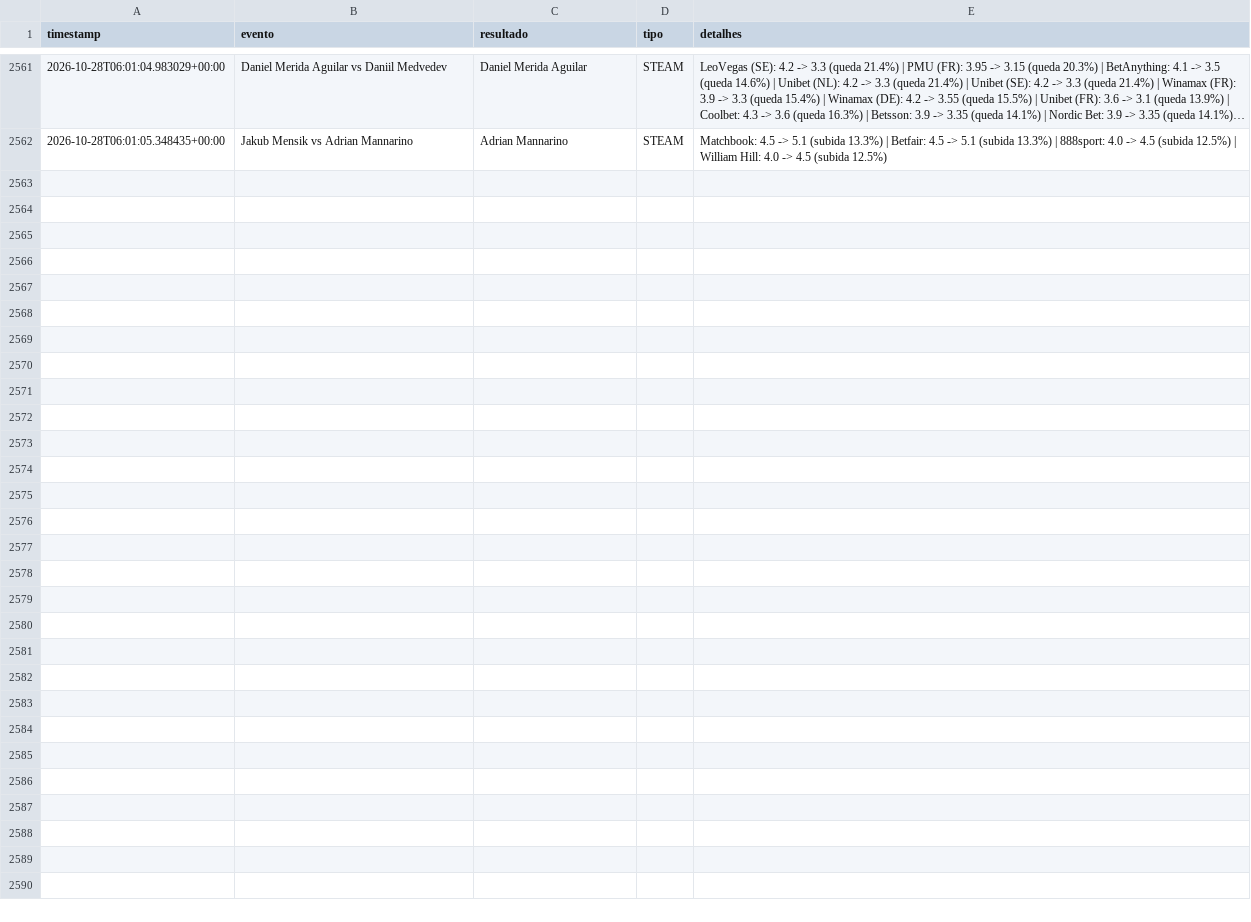
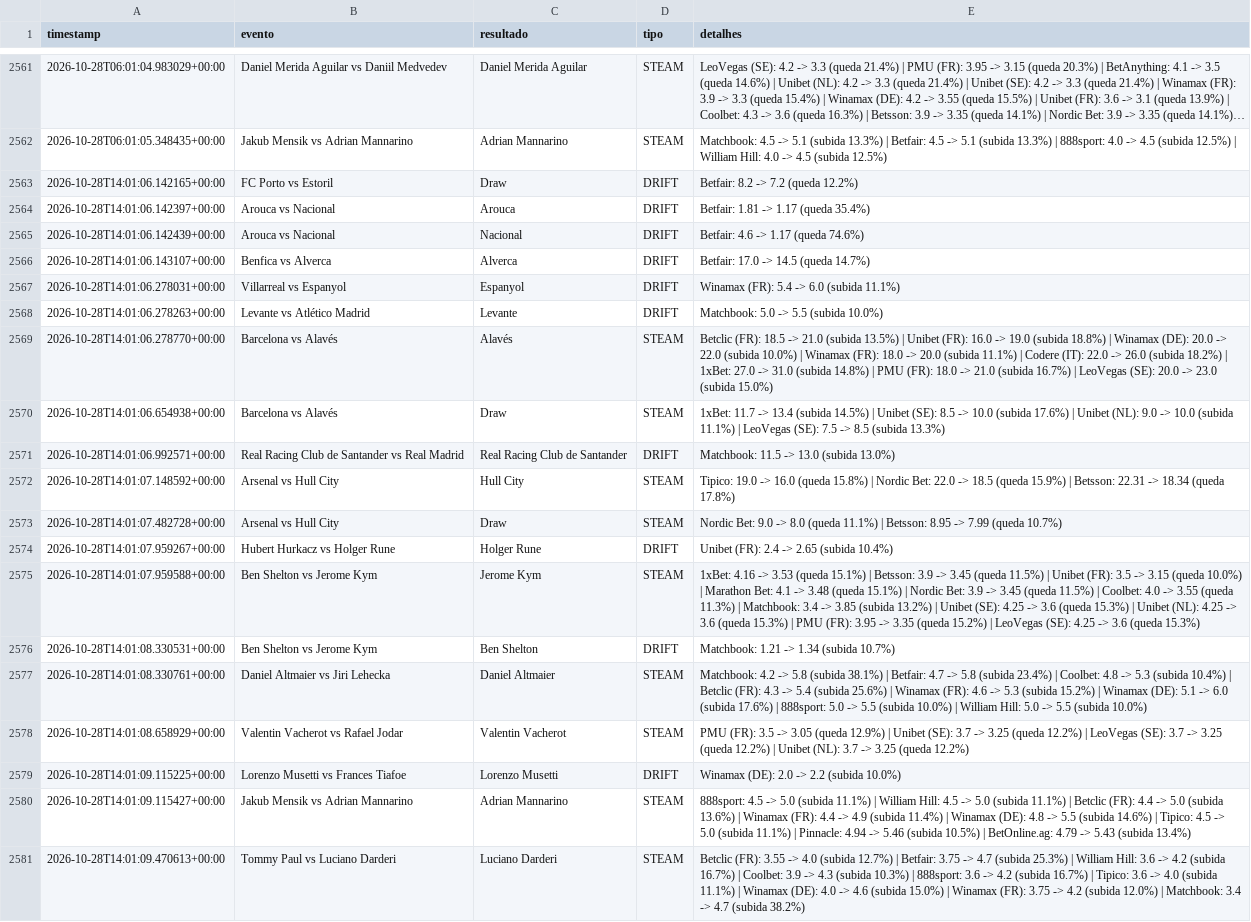
Before and after one commit to goncalomiguelpiedadesantos-spec/Agent-Odds, a CSV file: alertas_movimento.csv, drawn as a sheet; only a part is shown, gaps mark what is left out; long unchanged cells end in …; the diff names each change by its address in the sheet, - before the commit and + after, or states it on an @@ line.

```diff
--- a/alertas_movimento.csv
+++ b/alertas_movimento.csv
+row 2563: 2026-10-28T14:01:06.142165+00:00 | FC Porto vs Estoril | Draw | DRIFT | Betfair: 8.2 -> 7.2 (queda 12.2%)
+row 2564: 2026-10-28T14:01:06.142397+00:00 | Arouca vs Nacional | Arouca | DRIFT | Betfair: 1.81 -> 1.17 (queda 35.4%)
+row 2565: 2026-10-28T14:01:06.142439+00:00 | Arouca vs Nacional | Nacional | DRIFT | Betfair: 4.6 -> 1.17 (queda 74.6%)
+row 2566: 2026-10-28T14:01:06.143107+00:00 | Benfica vs Alverca | Alverca | DRIFT | Betfair: 17.0 -> 14.5 (queda 14.7%)
+row 2567: 2026-10-28T14:01:06.278031+00:00 | Villarreal vs Espanyol | Espanyol | DRIFT | Winamax (FR): 5.4 -> 6.0 (subida 11.1%)
+row 2568: 2026-10-28T14:01:06.278263+00:00 | Levante vs Atlético Madrid | Levante | DRIFT | Matchbook: 5.0 -> 5.5 (subida 10.0%)
+row 2569: 2026-10-28T14:01:06.278770+00:00 | Barcelona vs Alavés | Alavés | STEAM | Betclic (FR): 18.5 -> 21.0 (subida 13.5%) | Unibet (FR): 16.0 -> 19.0 (subida 18.8%) | Winamax (DE): 20.0 -> 22.0 (subida 10.0%) | Winamax (FR): 18.0 -> 20.0 (subida 11.1%) | Codere (IT): 22.0 -> 26.0 (subida 18.2%) | 1xBet: 27.0 -> 31.0 (subida 14.8%) | PMU (FR): 18.0 -> 21.0 (subida 16.7%) | LeoVegas (SE): 20.0 -> 23.0 (subida 15.0%)
+row 2570: 2026-10-28T14:01:06.654938+00:00 | Barcelona vs Alavés | Draw | STEAM | 1xBet: 11.7 -> 13.4 (subida 14.5%) | Unibet (SE): 8.5 -> 10.0 (subida 17.6%) | Unibet (NL): 9.0 -> 10.0 (subida 11.1%) | LeoVegas (SE): 7.5 -> 8.5 (subida 13.3%)
+row 2571: 2026-10-28T14:01:06.992571+00:00 | Real Racing Club de Santander vs Real Madrid | Real Racing Club de Santander | DRIFT | Matchbook: 11.5 -> 13.0 (subida 13.0%)
+row 2572: 2026-10-28T14:01:07.148592+00:00 | Arsenal vs Hull City | Hull City | STEAM | Tipico: 19.0 -> 16.0 (queda 15.8%) | Nordic Bet: 22.0 -> 18.5 (queda 15.9%) | Betsson: 22.31 -> 18.34 (queda 17.8%)
+row 2573: 2026-10-28T14:01:07.482728+00:00 | Arsenal vs Hull City | Draw | STEAM | Nordic Bet: 9.0 -> 8.0 (queda 11.1%) | Betsson: 8.95 -> 7.99 (queda 10.7%)
+row 2574: 2026-10-28T14:01:07.959267+00:00 | Hubert Hurkacz vs Holger Rune | Holger Rune | DRIFT | Unibet (FR): 2.4 -> 2.65 (subida 10.4%)
+row 2575: 2026-10-28T14:01:07.959588+00:00 | Ben Shelton vs Jerome Kym | Jerome Kym | STEAM | 1xBet: 4.16 -> 3.53 (queda 15.1%) | Betsson: 3.9 -> 3.45 (queda 11.5%) | Unibet (FR): 3.5 -> 3.15 (queda 10.0%) | Marathon Bet: 4.1 -> 3.48 (queda 15.1%) | Nordic Bet: 3.9 -> 3.45 (queda 11.5%) | Coolbet: 4.0 -> 3.55 (queda 11.3%) | Matchbook: 3.4 -> 3.85 (subida 13.2%) | Unibet (SE): 4.25 -> 3.6 (queda 15.3%) | Unibet (NL): 4.25 -> 3.6 (queda 15.3%) | PMU (FR): 3.95 -> 3.35 (queda 15.2%) | LeoVegas (SE): 4.25 -> 3.6 (queda 15.3%)
+row 2576: 2026-10-28T14:01:08.330531+00:00 | Ben Shelton vs Jerome Kym | Ben Shelton | DRIFT | Matchbook: 1.21 -> 1.34 (subida 10.7%)
+row 2577: 2026-10-28T14:01:08.330761+00:00 | Daniel Altmaier vs Jiri Lehecka | Daniel Altmaier | STEAM | Matchbook: 4.2 -> 5.8 (subida 38.1%) | Betfair: 4.7 -> 5.8 (subida 23.4%) | Coolbet: 4.8 -> 5.3 (subida 10.4%) | Betclic (FR): 4.3 -> 5.4 (subida 25.6%) | Winamax (FR): 4.6 -> 5.3 (subida 15.2%) | Winamax (DE): 5.1 -> 6.0 (subida 17.6%) | 888sport: 5.0 -> 5.5 (subida 10.0%) | William Hill: 5.0 -> 5.5 (subida 10.0%)
+row 2578: 2026-10-28T14:01:08.658929+00:00 | Valentin Vacherot vs Rafael Jodar | Valentin Vacherot | STEAM | PMU (FR): 3.5 -> 3.05 (queda 12.9%) | Unibet (SE): 3.7 -> 3.25 (queda 12.2%) | LeoVegas (SE): 3.7 -> 3.25 (queda 12.2%) | Unibet (NL): 3.7 -> 3.25 (queda 12.2%)
+row 2579: 2026-10-28T14:01:09.115225+00:00 | Lorenzo Musetti vs Frances Tiafoe | Lorenzo Musetti | DRIFT | Winamax (DE): 2.0 -> 2.2 (subida 10.0%)
+row 2580: 2026-10-28T14:01:09.115427+00:00 | Jakub Mensik vs Adrian Mannarino | Adrian Mannarino | STEAM | 888sport: 4.5 -> 5.0 (subida 11.1%) | William Hill: 4.5 -> 5.0 (subida 11.1%) | Betclic (FR): 4.4 -> 5.0 (subida 13.6%) | Winamax (FR): 4.4 -> 4.9 (subida 11.4%) | Winamax (DE): 4.8 -> 5.5 (subida 14.6%) | Tipico: 4.5 -> 5.0 (subida 11.1%) | Pinnacle: 4.94 -> 5.46 (subida 10.5%) | BetOnline.ag: 4.79 -> 5.43 (subida 13.4%)
+row 2581: 2026-10-28T14:01:09.470613+00:00 | Tommy Paul vs Luciano Darderi | Luciano Darderi | STEAM | Betclic (FR): 3.55 -> 4.0 (subida 12.7%) | Betfair: 3.75 -> 4.7 (subida 25.3%) | William Hill: 3.6 -> 4.2 (subida 16.7%) | Coolbet: 3.9 -> 4.3 (subida 10.3%) | 888sport: 3.6 -> 4.2 (subida 16.7%) | Tipico: 3.6 -> 4.0 (subida 11.1%) | Winamax (DE): 4.0 -> 4.6 (subida 15.0%) | Winamax (FR): 3.75 -> 4.2 (subida 12.0%) | Matchbook: 3.4 -> 4.7 (subida 38.2%)
```
Also changed, not shown: 1 other file.
